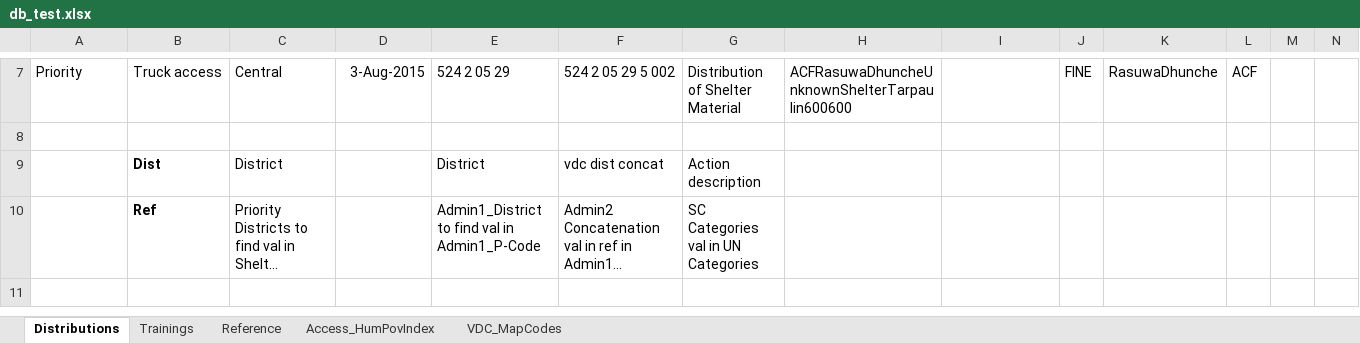
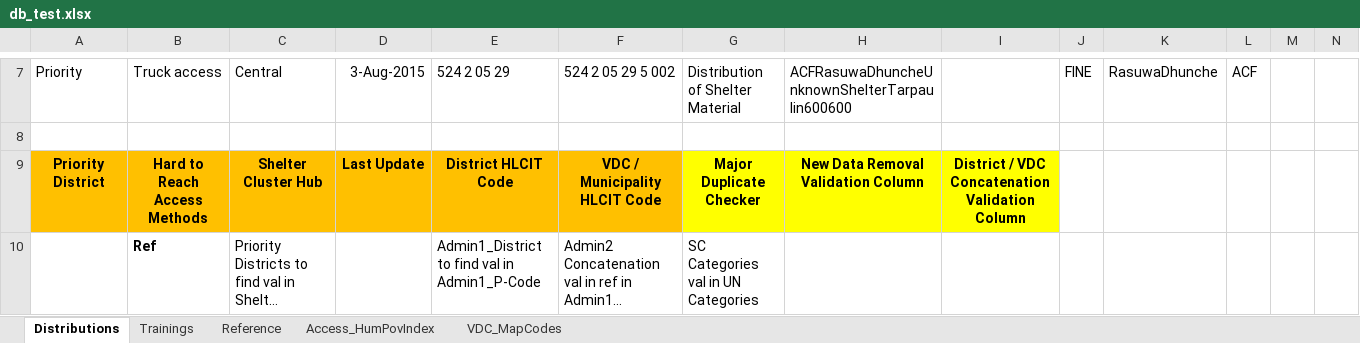
Before and after one commit to shelter-cluster-nepal-im/etl-extravaganza, an Excel workbook: sheets/db_test.xlsx, sheet Distributions, drawn as a sheet; only a part is shown, gaps mark what is left out; long unchanged cells end in …; values as stored, in another font and other column widths than the file's, no borders; charts and pictures and conditional formats and table styles not drawn; removed rows and columns are numbered as before the commit, all else as after; rows hold the shown columns only; ↵ is a line break in a cell; the diff names each change by its address in the sheet, - before the commit and + after, or states it on an @@ line.

```diff
--- a/sheets/db_test.xlsx (sheet Distributions)
+++ b/sheets/db_test.xlsx (sheet Distributions)
-row 9:  | Dist | District |  | District | vdc dist concat | Action description
+row 9: Priority District | Hard to Reach Access Methods | Shelter Cluster Hub | Last Update | District HLCIT Code | VDC / Municipality HLCIT Code | Major Duplicate Checker | New Data Removal ↵ Validation Column | District / VDC Concatenation ↵ Validation Column
```
Also changed, not shown: charts or pictures, sheets/consolidated.xlsx, 5 other files.
